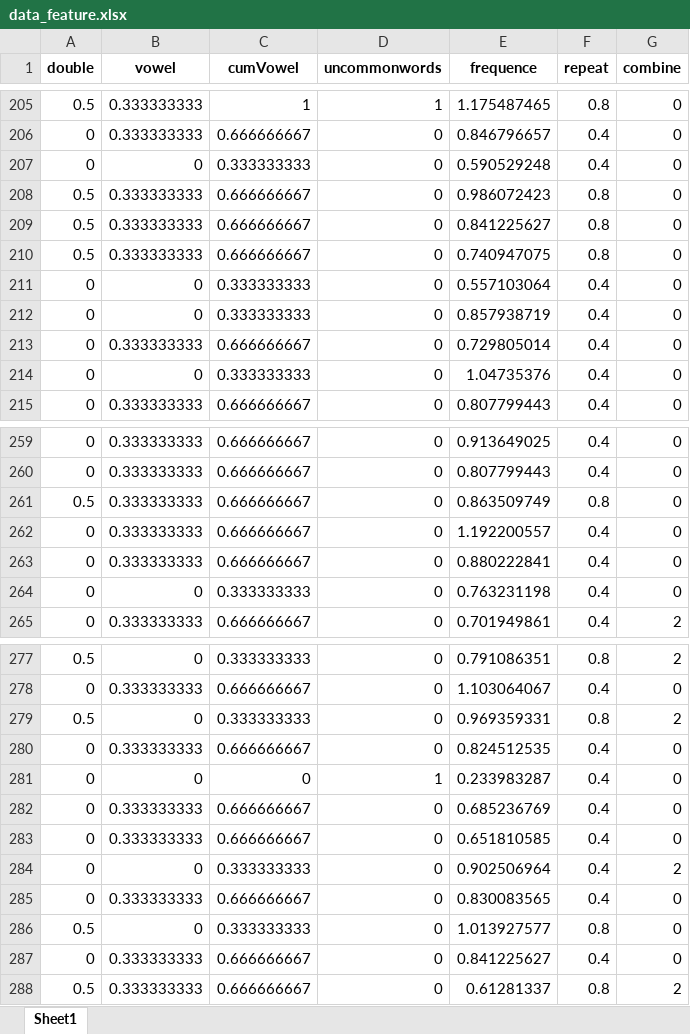
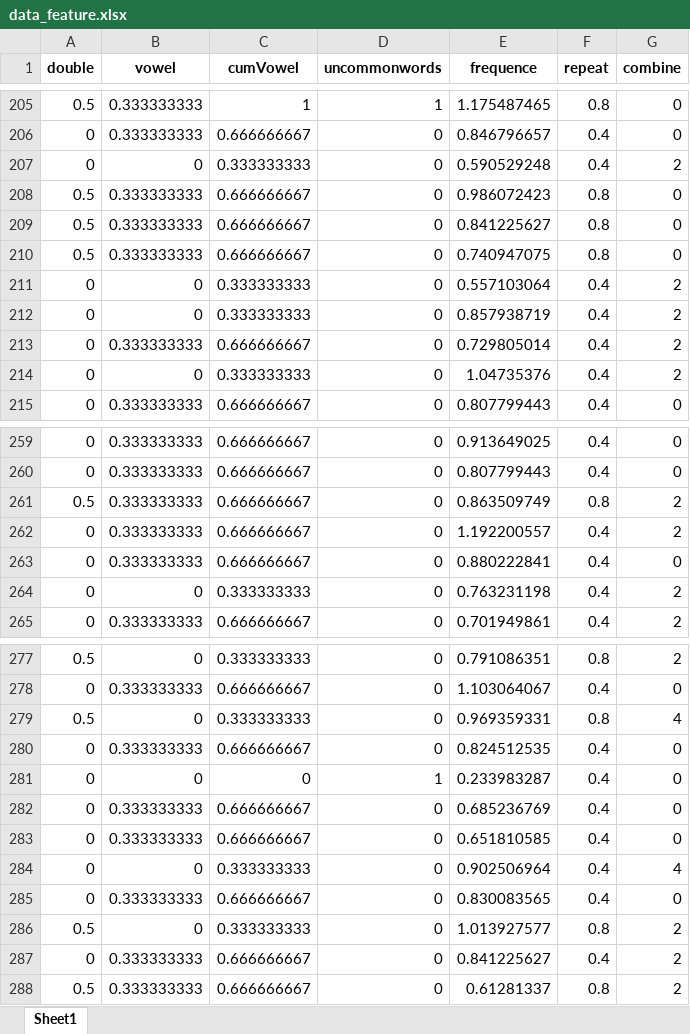
Before and after one commit to Faccococo/test, an Excel workbook: data_feature.xlsx, sheet Sheet1, drawn as a sheet; only a part is shown, gaps mark what is left out; values as stored, in another font and other column widths than the file's, no borders; removed rows and columns are numbered as before the commit, all else as after; the diff covers the shown part only; the diff names each change by its address in the sheet, - before the commit and + after, or states it on an @@ line.

```diff
--- a/data_feature.xlsx (sheet Sheet1)
+++ b/data_feature.xlsx (sheet Sheet1)
-G207 (combine): 0
+G207 (combine): 2
-G211:G214 (combine): 0
+G211:G214 (combine): 2
-G261:G262 (combine): 0
+G261:G262 (combine): 2
-G264 (combine): 0
+G264 (combine): 2
-G279 (combine): 2
+G279 (combine): 4
-G284 (combine): 2
+G284 (combine): 4
-G286 (combine): 0
+G286 (combine): 2
-row 287: 0 | 0.333333333 | 0.666666667 | 0 | 0.841225627 | 0.4 | 0
+row 287: 0 | 0.333333333 | 0.666666667 | 0 | 0.841225627 | 0.4 | 2
```
Also changed, not shown: 33 edited cells elsewhere in this sheet, dataframe3.xlsx, 5 other files.
